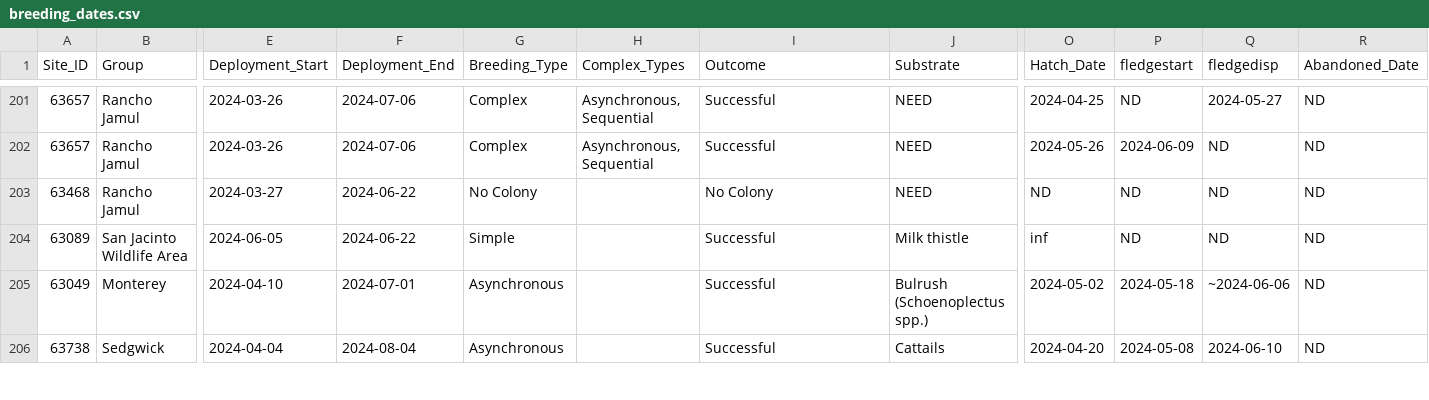
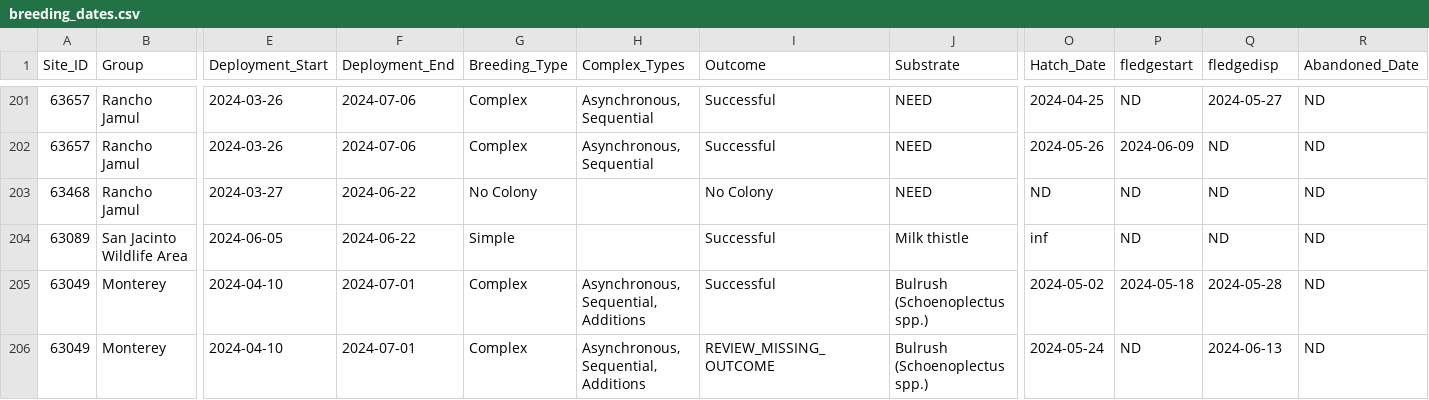
Before and after one commit to mikescha/TRBL-Utils, a CSV file: breeding_dates.csv, drawn as a sheet; only a part is shown, gaps mark what is left out; the shorter side is filled out with more unchanged rows; rows hold the shown columns only; the diff covers the shown part only; the diff names each change by its address in the sheet, - before the commit and + after, or states it on an @@ line.

```diff
--- a/breeding_dates.csv
+++ b/breeding_dates.csv
-G205 (Breeding_Type): Asynchronous
+G205 (Breeding_Type): Complex
-H205 (Complex_Types): (empty)
+H205 (Complex_Types): Asynchronous, Sequential, Additions
-Q205 (fledgedisp): ~2024-06-06
+Q205 (fledgedisp): 2024-05-28
+row 206: 63049 | Monterey | 2024-04-10 | 2024-07-01 | Complex | Asynchronous, Sequential, Additions | REVIEW_MISSING_OUTCOME | Bulrush (Schoenoplectus spp.) | 2024-05-24 | ND | 2024-06-13 | ND
```
Also changed, not shown: 1 added row and 19 edited cells elsewhere in this file, breeding_dates_review.csv, breeding_dates_source_issues.csv, 9 other files.
